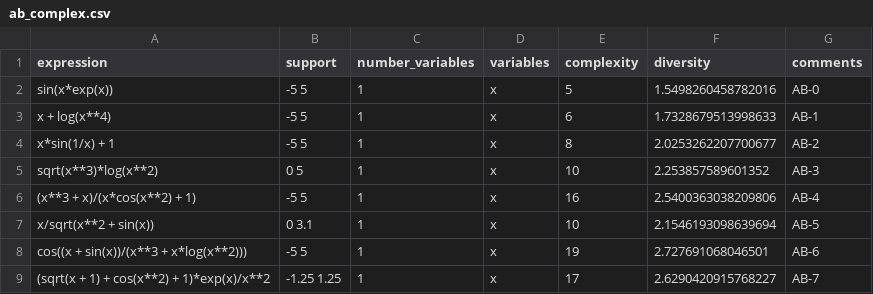
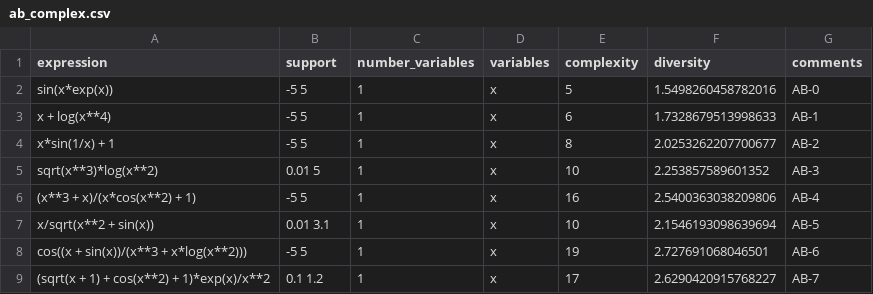
Before and after one commit to mec-lab/metric_message, a CSV file: data/ab_complex.csv, drawn as a sheet.

```diff
--- a/data/ab_complex.csv
+++ b/data/ab_complex.csv
@@ -4,6 +4,6 @@ x + log(x**4), -5 5, 1, x, 6, 1.7328679513998633, AB-1
 x*sin(1/x) + 1, -5 5, 1, x, 8, 2.0253262207700677, AB-2
-sqrt(x**3)*log(x**2), 0 5, 1, x, 10, 2.253857589601352, AB-3
+sqrt(x**3)*log(x**2), 0.01 5, 1, x, 10, 2.253857589601352, AB-3
 (x**3 + x)/(x*cos(x**2) + 1), -5 5, 1, x, 16, 2.5400363038209806, AB-4
-x/sqrt(x**2 + sin(x)), 0 3.1, 1, x, 10, 2.1546193098639694, AB-5
+x/sqrt(x**2 + sin(x)), 0.01 3.1, 1, x, 10, 2.1546193098639694, AB-5
 cos((x + sin(x))/(x**3 + x*log(x**2))), -5 5, 1, x, 19, 2.727691068046501, AB-6
-(sqrt(x + 1) + cos(x**2) + 1)*exp(x)/x**2, -1.25 1.25, 1, x, 17, 2.6290420915768227, AB-7
+(sqrt(x + 1) + cos(x**2) + 1)*exp(x)/x**2, 0.1 1.2, 1, x, 17, 2.6290420915768227, AB-7
```
Also changed, not shown: data/nguyen.csv, data/strogatz.csv, 1 other file.
